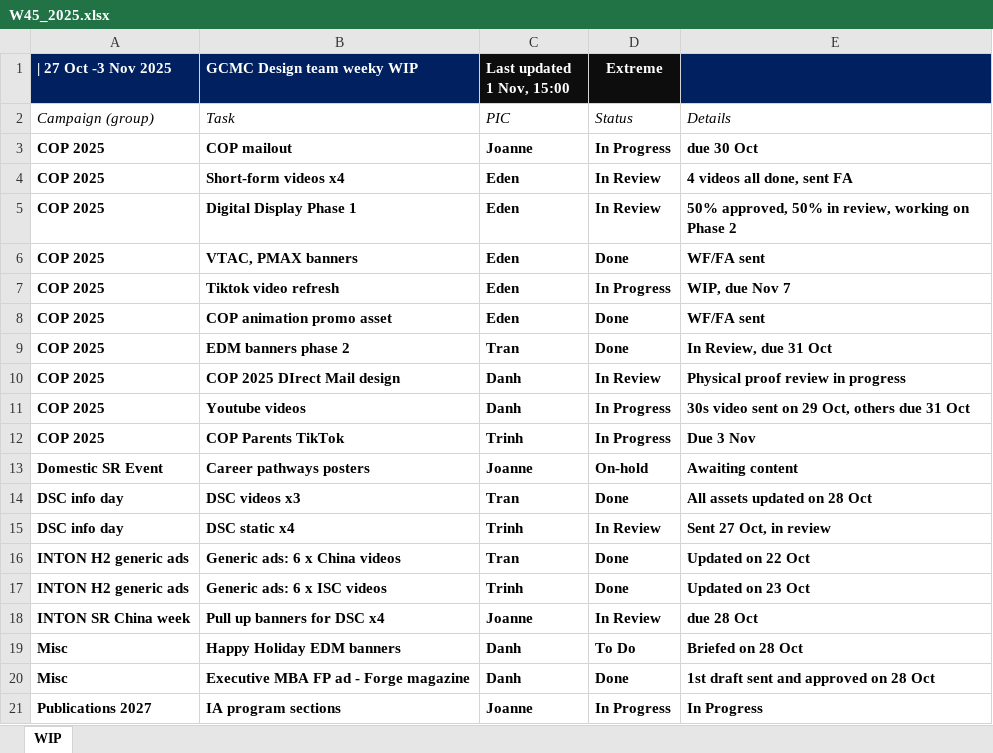
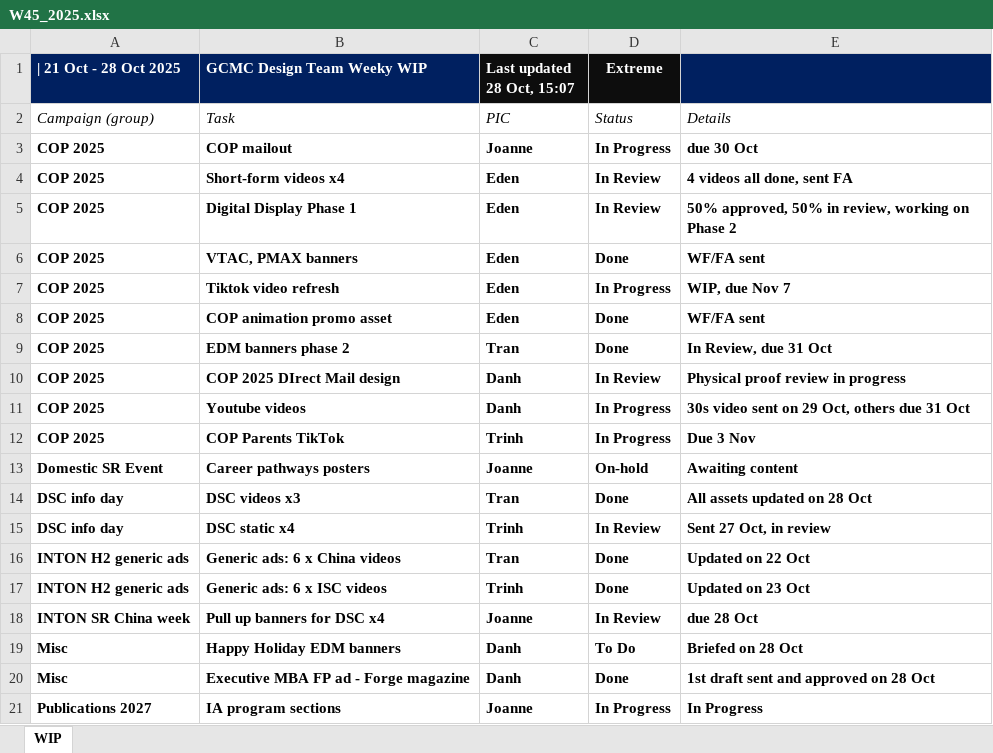
Before and after one commit to westmere7/RMIT_WIP, an Excel workbook: data/reports/W45_2025.xlsx, sheet WIP, drawn as a sheet; values as stored, in another font and other column widths than the file's, no borders; the diff names each change by its address in the sheet, - before the commit and + after, or states it on an @@ line.

Commit message:
Update W45_2025.xlsx

```diff
--- a/data/reports/W45_2025.xlsx (sheet WIP)
+++ b/data/reports/W45_2025.xlsx (sheet WIP)
-A1: | 27 Oct -3 Nov 2025
+A1: | 21 Oct - 28 Oct 2025
-B1: GCMC Design team weeky WIP
+B1: GCMC Design Team Weeky WIP
-C1: Last updated 1 Nov, 15:00
+C1: Last updated 28 Oct, 15:07
```
